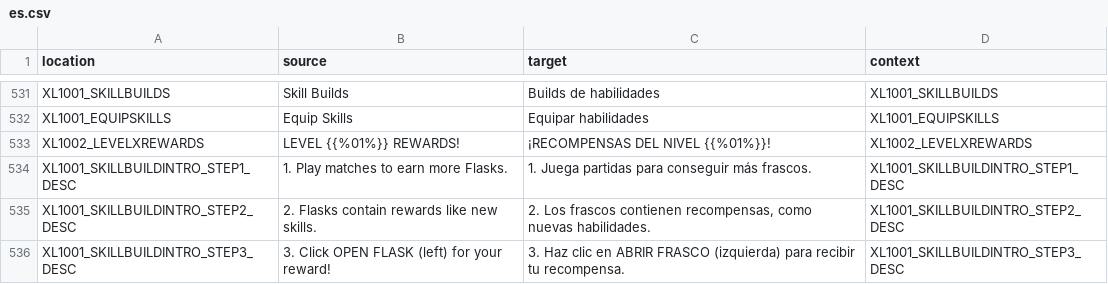
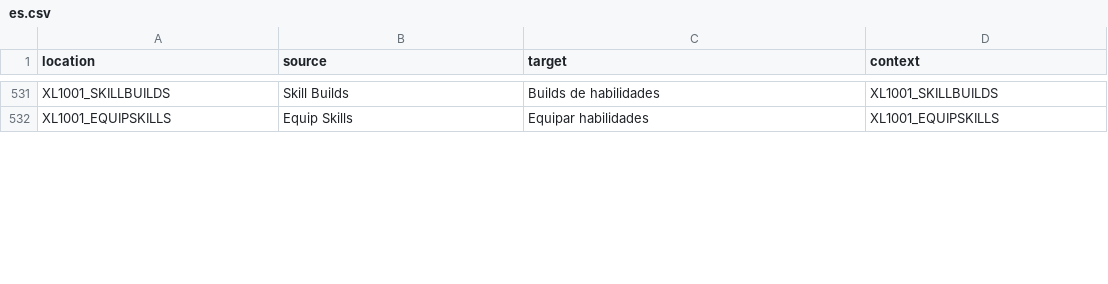
Before and after one commit to bencelot/GeneshiftTranslations, a CSV file: es.csv, drawn as a sheet; only a part is shown, gaps mark what is left out; removed rows and columns are numbered as before the commit, all else as after; the diff covers the shown part only; the diff names each change by its address in the sheet, - before the commit and + after, or states it on an @@ line.

```diff
--- a/es.csv
+++ b/es.csv
-row 533: XL1002_LEVELXREWARDS | LEVEL {{%01%}} REWARDS! | ¡RECOMPENSAS DEL NIVEL {{%01%}}! | XL1002_LEVELXREWARDS
-row 534: XL1001_SKILLBUILDINTRO_STEP1_DESC | 1. Play matches to earn more Flasks. | 1. Juega partidas para conseguir más frascos. | XL1001_SKILLBUILDINTRO_STEP1_DESC
-row 535: XL1001_SKILLBUILDINTRO_STEP2_DESC | 2. Flasks contain rewards like new skills. | 2. Los frascos contienen recompensas, como nuevas habilidades. | XL1001_SKILLBUILDINTRO_STEP2_DESC
-row 536: XL1001_SKILLBUILDINTRO_STEP3_DESC | 3. Click OPEN FLASK (left) for your reward! | 3. Haz clic en ABRIR FRASCO (izquierda) para recibir tu recompensa. | XL1001_SKILLBUILDINTRO_STEP3_DESC
```
Also changed, not shown: 10 added rows, 3 removed rows and 18 edited cells elsewhere in this file, de.csv, en.csv, 4 other files.
